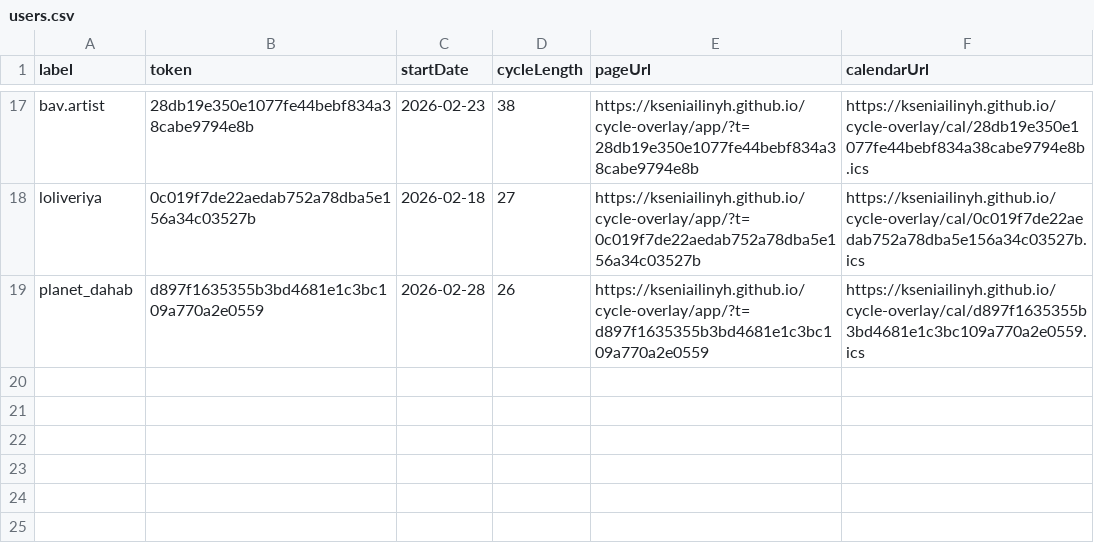
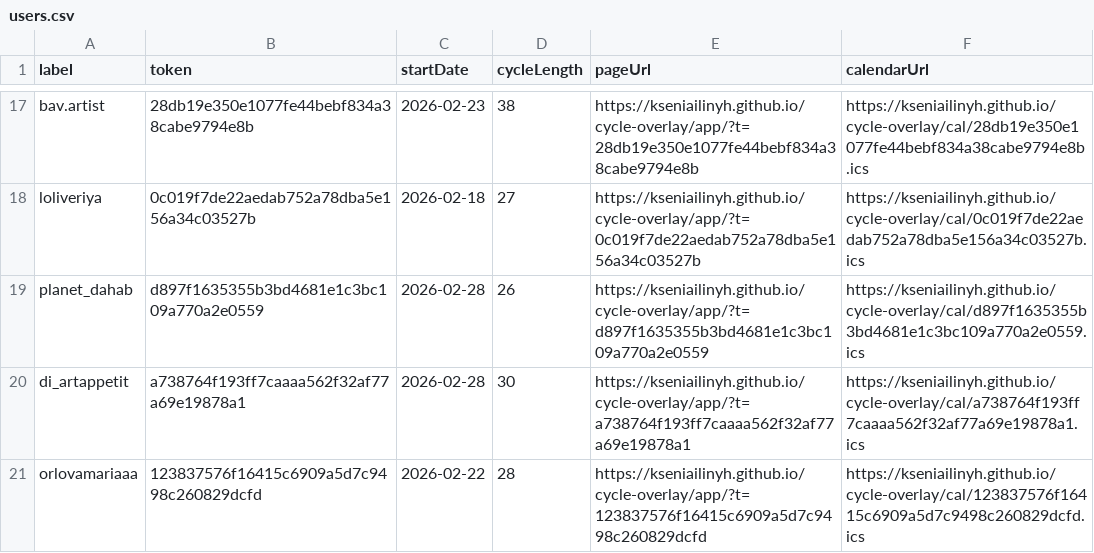
Before and after one commit to kseniailinyh/cycle-overlay, a CSV file: docs/data/users.csv, drawn as a sheet; only a part is shown, gaps mark what is left out.

Commit message:
Add users di_artappetit and orlovamariaaa

```diff
--- a/docs/data/users.csv
+++ b/docs/data/users.csv
@@ -19 +19,3 @@ loliveriya,0c019f7de22aedab752a78dba5e156a34c03527b,2026-02-18,27,https://ksenia
 planet_dahab,d897f1635355b3bd4681e1c3bc109a770a2e0559,2026-02-28,26,https://kseniailinyh.github.io/cycle-overlay/app/?t=d897f1635355b3bd4681e1c3bc109a770a2e0559,https://kseniailinyh.github.io/cycle-overlay/cal/d897f1635355b3bd4681e1c3bc109a770a2e0559.ics
+di_artappetit,a738764f193ff7caaaa562f32af77a69e19878a1,2026-02-28,30,https://kseniailinyh.github.io/cycle-overlay/app/?t=a738764f193ff7caaaa562f32af77a69e19878a1,https://kseniailinyh.github.io/cycle-overlay/cal/a738764f193ff7caaaa562f32af77a69e19878a1.ics
+orlovamariaaa,123837576f16415c6909a5d7c9498c260829dcfd,2026-02-22,28,https://kseniailinyh.github.io/cycle-overlay/app/?t=123837576f16415c6909a5d7c9498c260829dcfd,https://kseniailinyh.github.io/cycle-overlay/cal/123837576f16415c6909a5d7c9498c260829dcfd.ics
```
Also changed, not shown: 6 other files.
